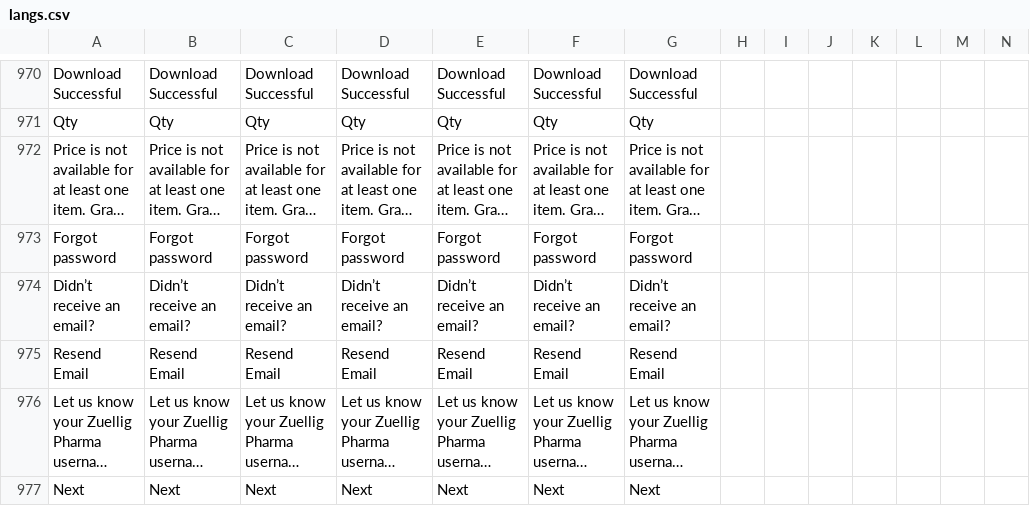
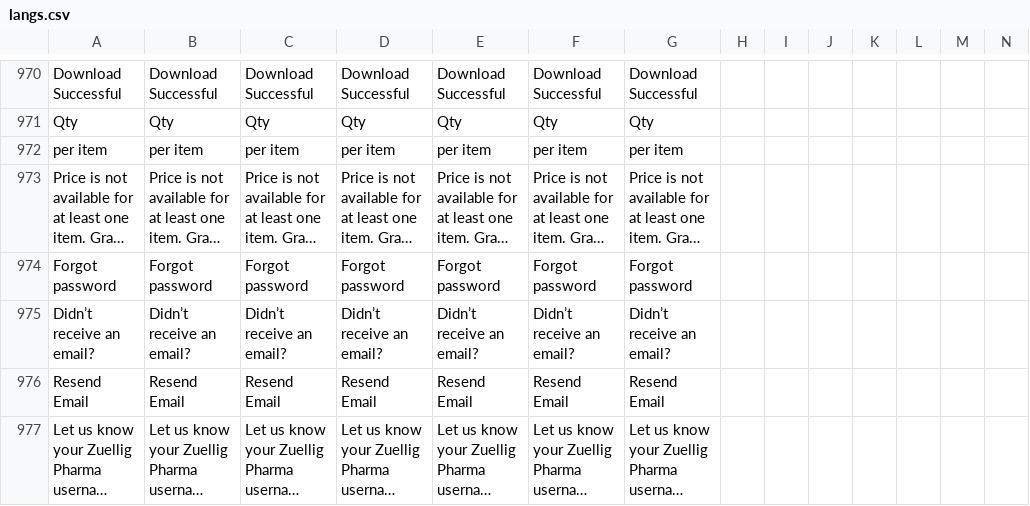
Before and after one commit to ramprasadbhagat/EZRX-, a CSV file: assets/langs/langs.csv, drawn as a sheet; only a part is shown, gaps mark what is left out; the shorter side is filled out with more unchanged rows; long unchanged cells end in …; rows hold the shown columns only; the diff names each change by its address in the sheet, - before the commit and + after, or states it on an @@ line.

```diff
--- a/assets/langs/langs.csv
+++ b/assets/langs/langs.csv
+row 972: per item | per item | per item | per item | per item | per item | per item
```
Also changed, not shown: 5 other files.
